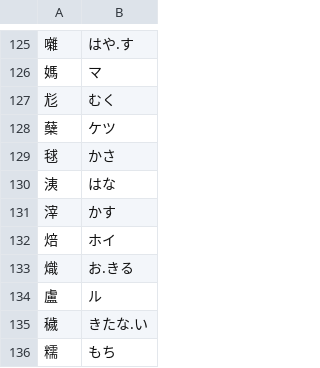
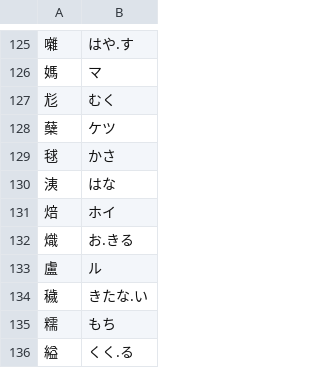
Before and after one commit to Tatoeba/tatomecab, a CSV file: readings.csv, drawn as a sheet; only a part is shown, gaps mark what is left out; the shorter side is filled out with more unchanged rows; the diff names each change by its address in the sheet, - before the commit and + after, or states it on an @@ line.

Commit message:
Remove unneeded reading
Kanjidic already contains か.す, from which we derive かす already.

```diff
--- a/readings.csv
+++ b/readings.csv
-row 131: 滓 | かす
```
